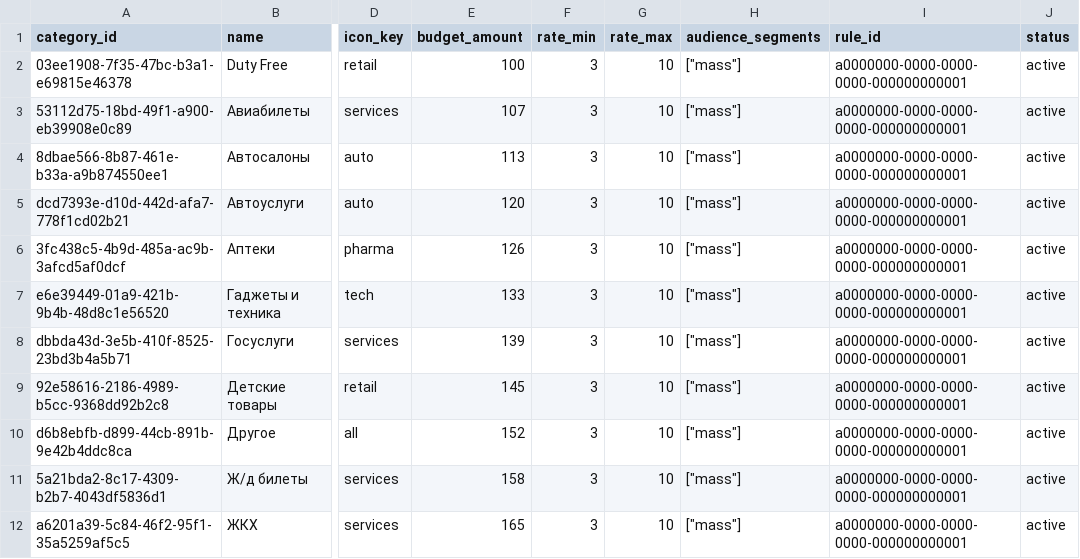
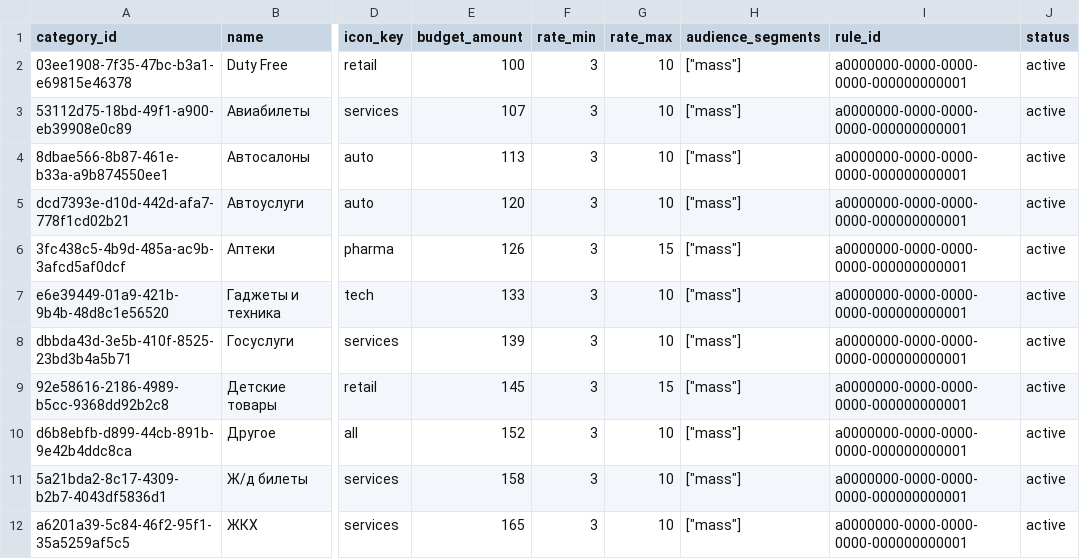
Before and after one commit to Vubni/T-Cash-PROD-FINAL-2026, a CSV file: data/categories.csv, drawn as a sheet; only a part is shown, gaps mark what is left out; the diff covers the shown part only; the diff names each change by its address in the sheet, - before the commit and + after, or states it on an @@ line.

Commit message:
data edit

```diff
--- a/data/categories.csv
+++ b/data/categories.csv
-G6 (rate_max): 10
+G6 (rate_max): 15
-G9 (rate_max): 10
+G9 (rate_max): 15
```
Also changed, not shown: 5 edited cells elsewhere in this file, 6 other files.
